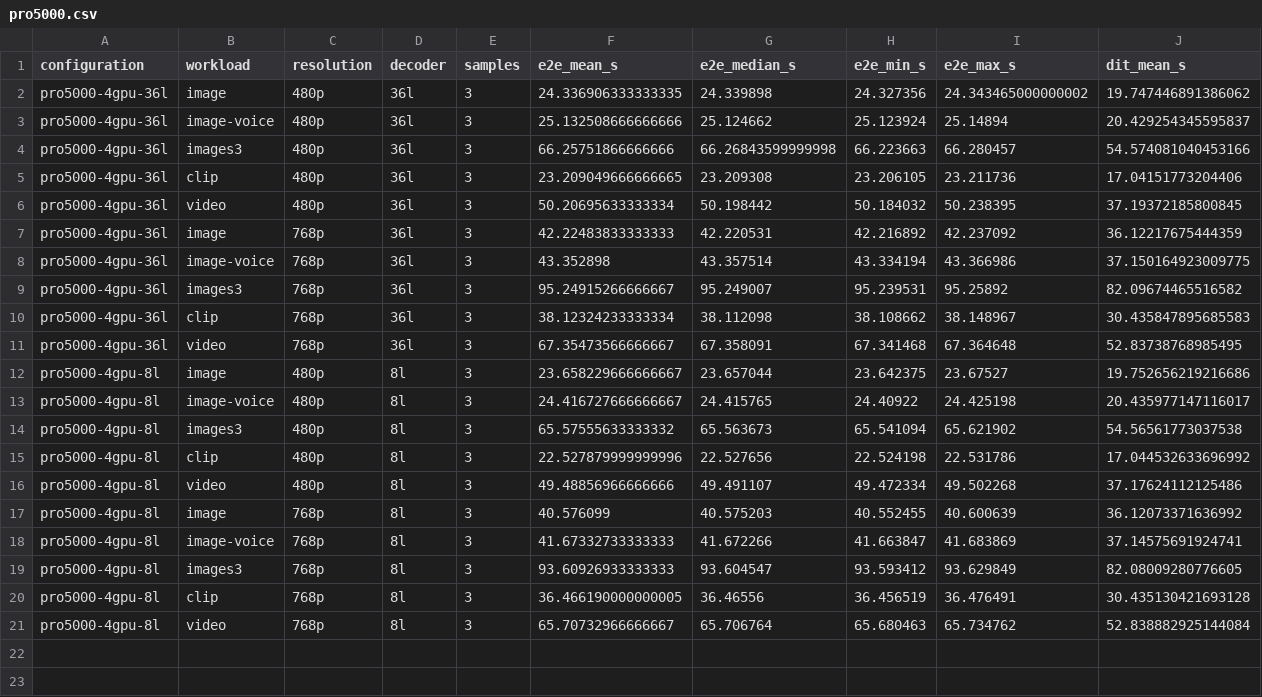
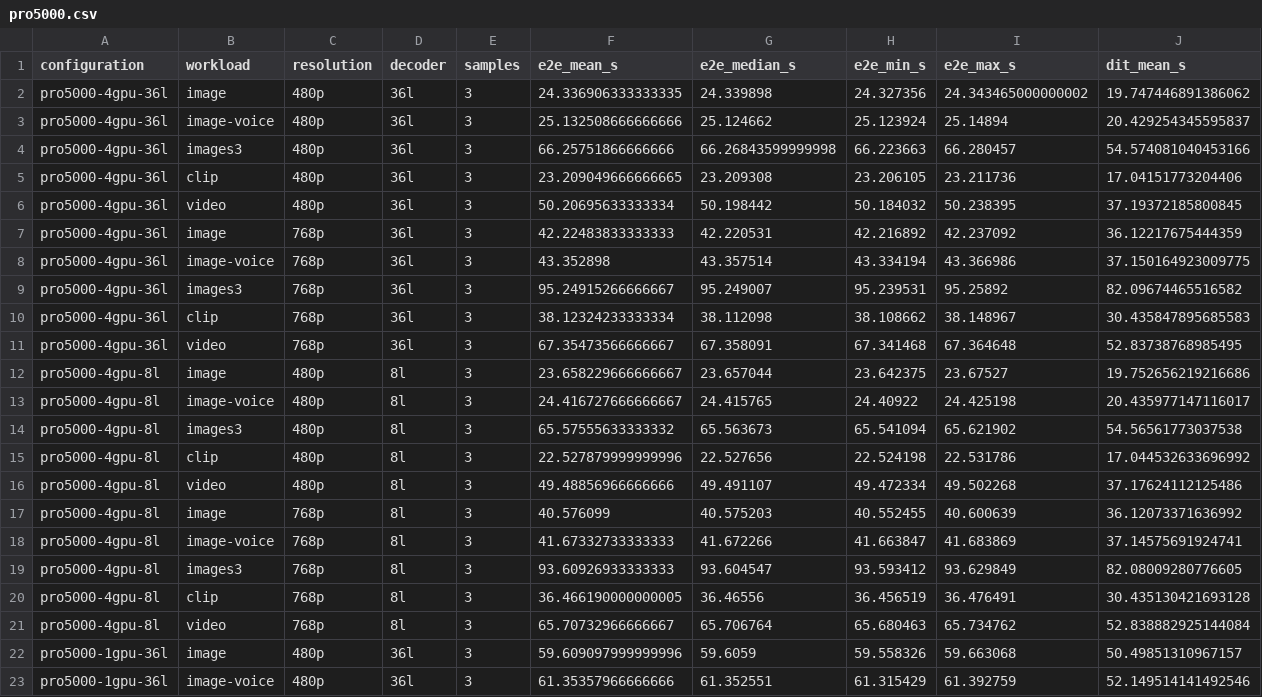
Before and after one commit to lishunyang12/fasth3-omni-evaluation-20261018, a CSV file: pro5000-4gpu/omni-local/pro5000.csv, drawn as a sheet; only a part is shown; rows hold the shown columns only; the diff names each change by its address in the sheet, - before the commit and + after, or states it on an @@ line.

Commit message:
Update PRO 5000 results (22/40 configurations)

```diff
--- a/pro5000-4gpu/omni-local/pro5000.csv
+++ b/pro5000-4gpu/omni-local/pro5000.csv
+row 22: pro5000-1gpu-36l | image | 480p | 36l | 3 | 59.609097999999996 | 59.6059 | 59.558326 | 59.663068 | 50.49851310967157
+row 23: pro5000-1gpu-36l | image-voice | 480p | 36l | 3 | 61.35357966666666 | 61.352551 | 61.315429 | 61.392759 | 52.149514141492546
```
Also changed, not shown: pro5000-4gpu/omni-local/framework-comparison.csv, 19 other files.
